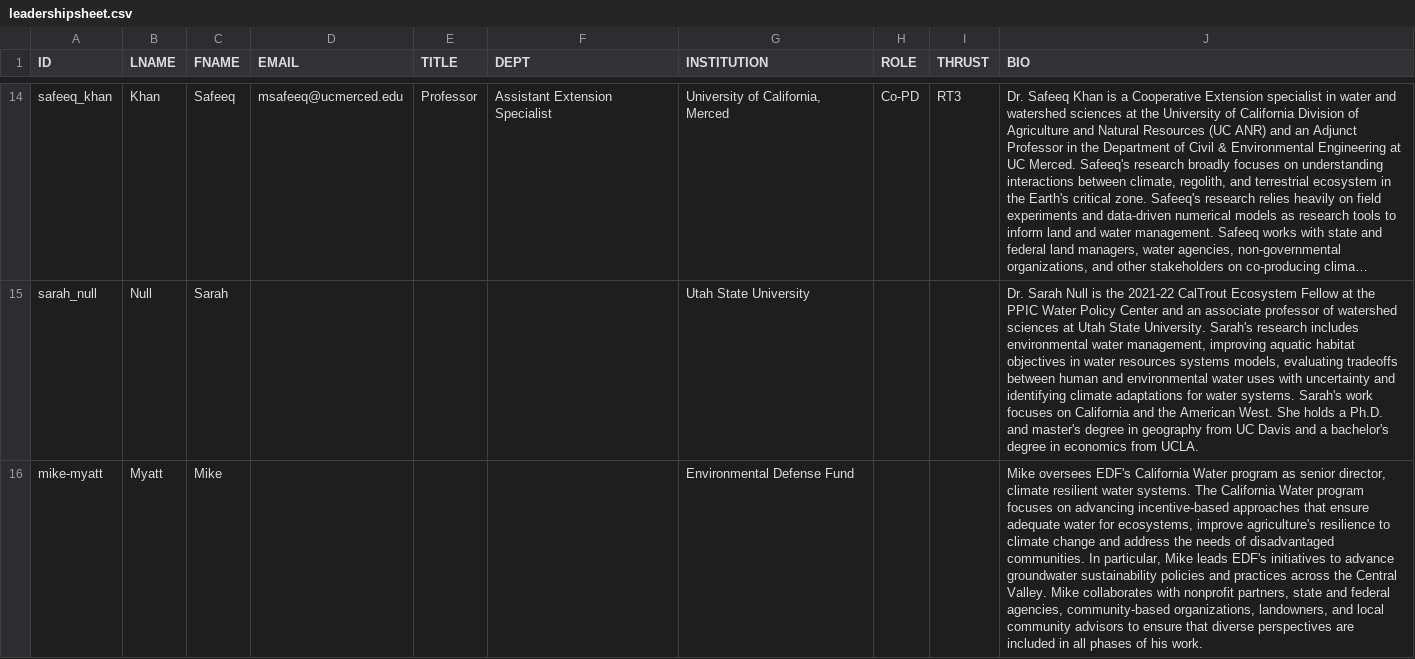
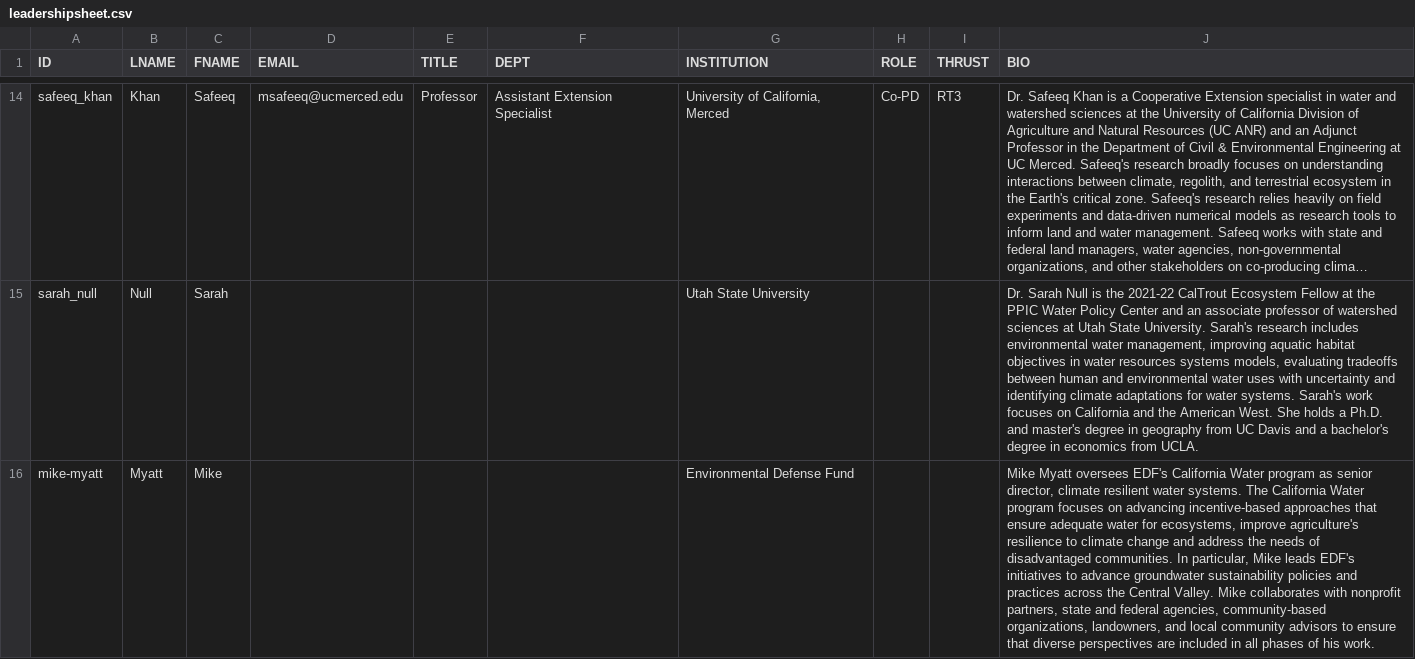
Before and after one commit to citris-ucmerced/SecureWaterFuture, a CSV file: about/leadershipsheet.csv, drawn as a sheet; only a part is shown, gaps mark what is left out; long unchanged cells end in …; the diff names each change by its address in the sheet, - before the commit and + after, or states it on an @@ line.

```diff
--- a/about/leadershipsheet.csv
+++ b/about/leadershipsheet.csv
-J16 (BIO): Mike oversees EDF's…
+J16 (BIO): Mike Myatt oversees EDF's…
```
Also changed, not shown: about/projectTeamsheet.csv, about/studentssheet.csv, 1 other file.
